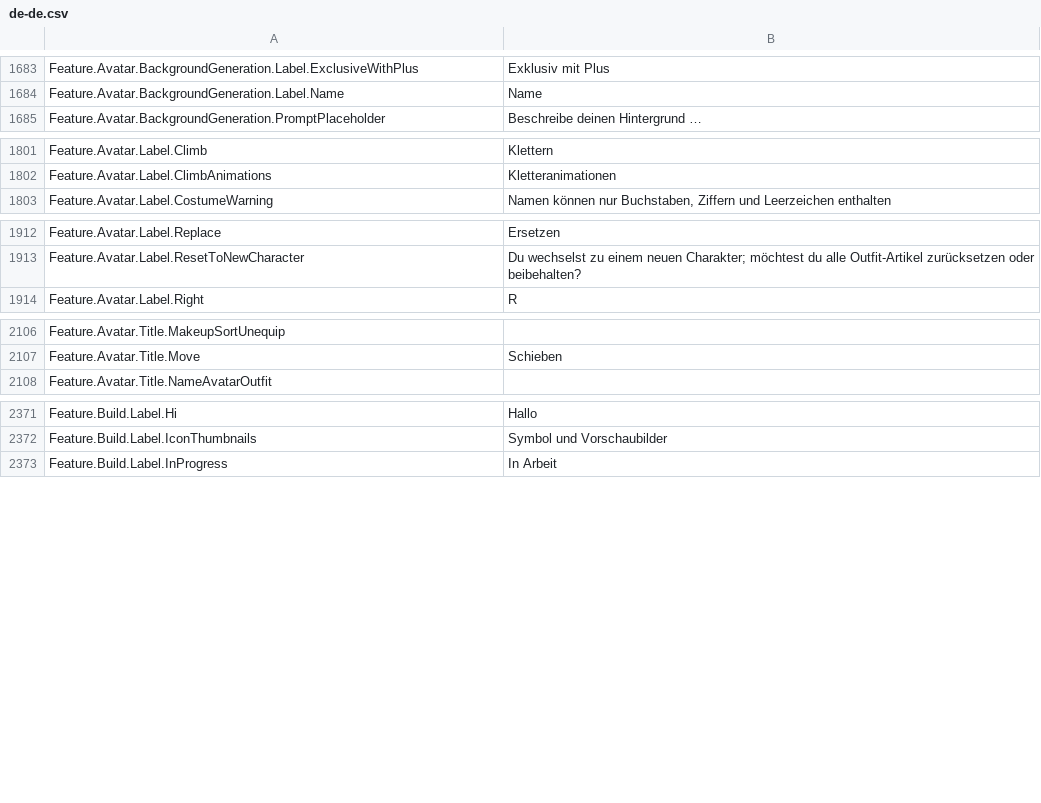
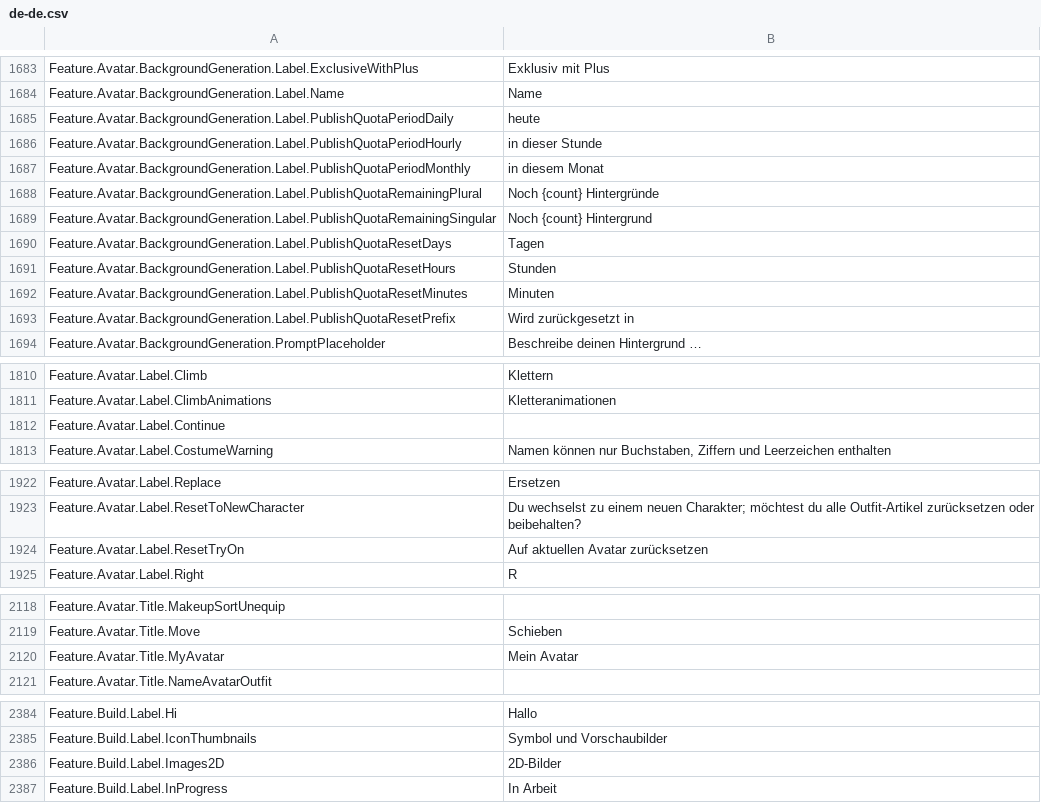
Before and after one commit to walway/Roblox-Datamine, a CSV file: UniversalApp/Locales/Common/de-de.csv, drawn as a sheet; only a part is shown, gaps mark what is left out; the diff covers the shown part only.

```diff
--- a/UniversalApp/Locales/Common/de-de.csv
+++ b/UniversalApp/Locales/Common/de-de.csv
@@ -1705,2 +1705,11 @@ Feature.Avatar.BackgroundGeneration.Label.ExclusiveWithPlus,Exklusiv mit Plus
 Feature.Avatar.BackgroundGeneration.Label.Name,Name
+Feature.Avatar.BackgroundGeneration.Label.PublishQuotaPeriodDaily,heute
+Feature.Avatar.BackgroundGeneration.Label.PublishQuotaPeriodHourly,in dieser Stunde
+Feature.Avatar.BackgroundGeneration.Label.PublishQuotaPeriodMonthly,in diesem Monat
+Feature.Avatar.BackgroundGeneration.Label.PublishQuotaRemainingPlural,Noch {count} Hintergründe
+Feature.Avatar.BackgroundGeneration.Label.PublishQuotaRemainingSingular,Noch {count} Hintergrund
+Feature.Avatar.BackgroundGeneration.Label.PublishQuotaResetDays,Tagen
+Feature.Avatar.BackgroundGeneration.Label.PublishQuotaResetHours,Stunden
+Feature.Avatar.BackgroundGeneration.Label.PublishQuotaResetMinutes,Minuten
+Feature.Avatar.BackgroundGeneration.Label.PublishQuotaResetPrefix,Wird zurückgesetzt in
 Feature.Avatar.BackgroundGeneration.PromptPlaceholder,Beschreibe deinen Hintergrund …
@@ -1823,2 +1832,3 @@ Feature.Avatar.Label.Climb,Klettern
 Feature.Avatar.Label.ClimbAnimations,Kletteranimationen
+Feature.Avatar.Label.Continue,
 Feature.Avatar.Label.CostumeWarning,"Namen können nur Buchstaben, Ziffern und Leerzeichen enthalten"
@@ -1934,2 +1944,3 @@ Feature.Avatar.Label.Replace,Ersetzen
 Feature.Avatar.Label.ResetToNewCharacter,Du wechselst zu einem neuen Charakter; möchtest du alle Outfit-Artikel zurücksetzen oder beibehalten?
+Feature.Avatar.Label.ResetTryOn,Auf aktuellen Avatar zurücksetzen
 Feature.Avatar.Label.Right,R
@@ -2128,2 +2140,3 @@ Feature.Avatar.Title.MakeupSortUnequip,
 Feature.Avatar.Title.Move,Schieben
+Feature.Avatar.Title.MyAvatar,Mein Avatar
 Feature.Avatar.Title.NameAvatarOutfit,
@@ -2396,2 +2409,3 @@ Feature.Build.Label.Hi,Hallo
 Feature.Build.Label.IconThumbnails,Symbol und Vorschaubilder
+Feature.Build.Label.Images2D,2D-Bilder
 Feature.Build.Label.InProgress,In Arbeit
```
Also changed, not shown: 1 added row elsewhere in this file, UniversalApp/Locales/Common/hi-in.csv, UniversalApp/Locales/Common/pl-pl.csv, 15 other files.
